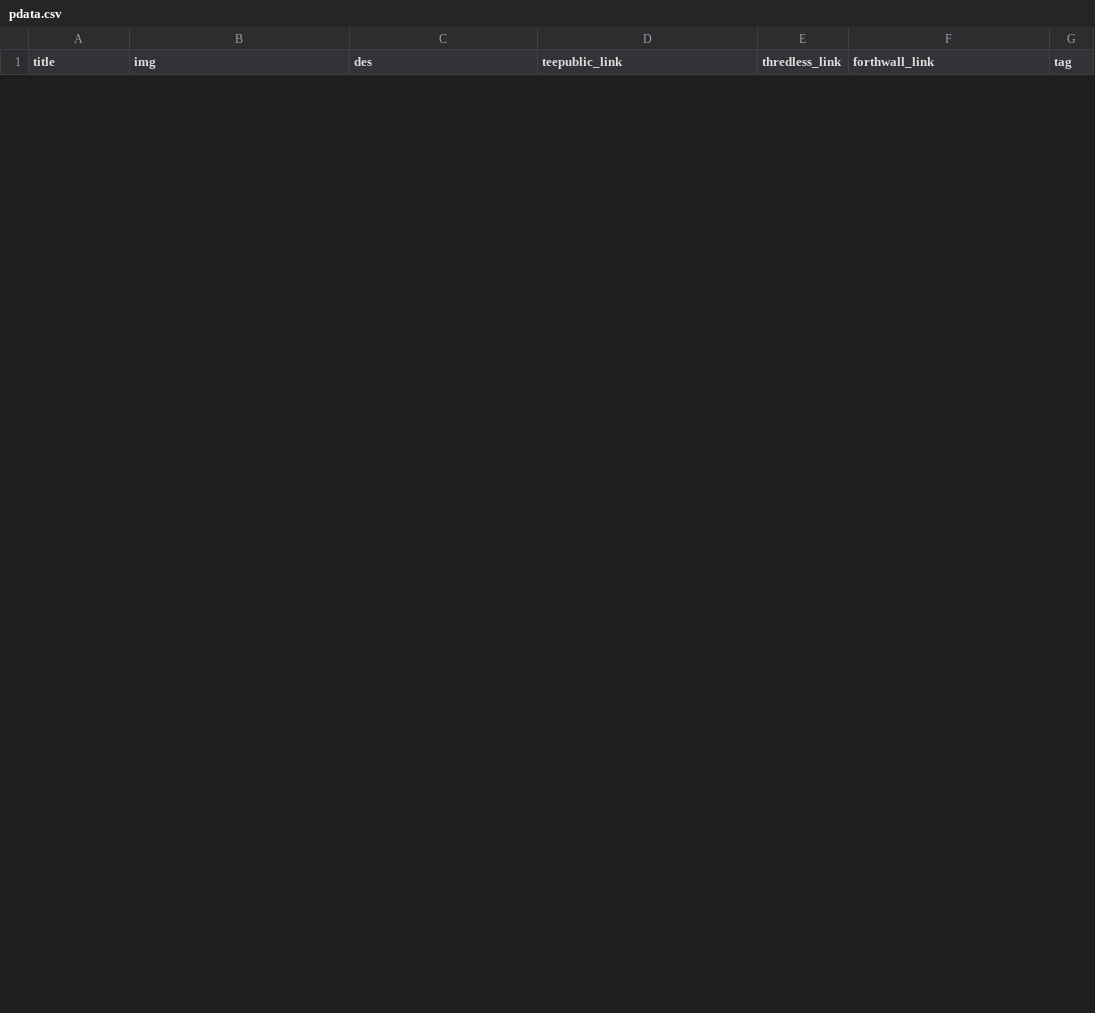
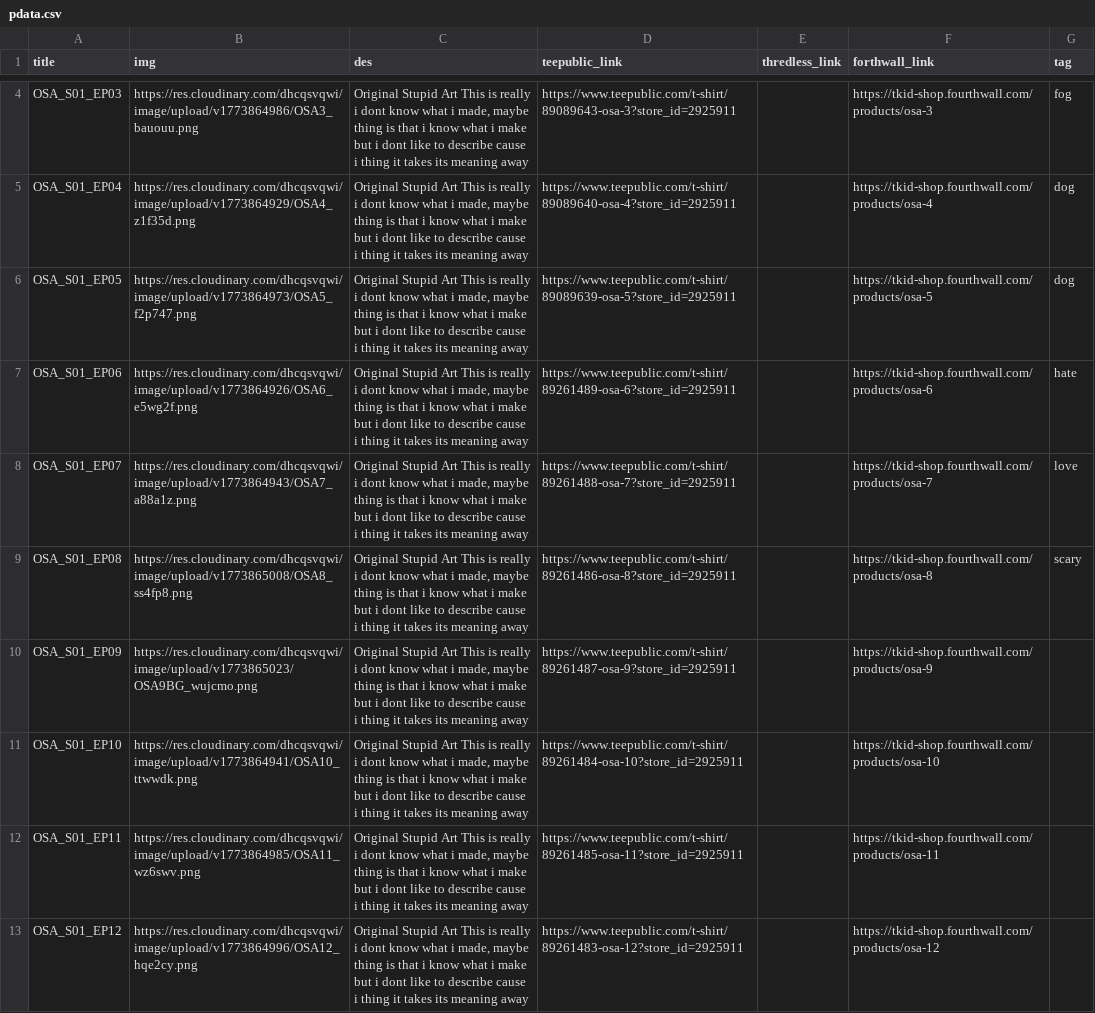
Before and after one commit to redlli/tkid, a CSV file: _data/pdata.csv, drawn as a sheet; only a part is shown, gaps mark what is left out; the diff covers the shown part only; the diff names each change by its address in the sheet, - before the commit and + after, or states it on an @@ line.

```diff
--- a/_data/pdata.csv
+++ b/_data/pdata.csv
+row 4: OSA_S01_EP03 | https://res.cloudinary.com/dhcqsvqwi/image/upload/v1773864986/OSA3_bauouu.png | Original Stupid Art This is really i dont know what i made, maybe thing is that i know what i make but i dont like to describe cause i thing it takes its meaning away | https://www.teepublic.com/t-shirt/89089643-osa-3?store_id=2925911 |  | https://tkid-shop.fourthwall.com/products/osa-3 | fog
+row 5: OSA_S01_EP04 | https://res.cloudinary.com/dhcqsvqwi/image/upload/v1773864929/OSA4_z1f35d.png | Original Stupid Art This is really i dont know what i made, maybe thing is that i know what i make but i dont like to describe cause i thing it takes its meaning away | https://www.teepublic.com/t-shirt/89089640-osa-4?store_id=2925911 |  | https://tkid-shop.fourthwall.com/products/osa-4 | dog
+row 6: OSA_S01_EP05 | https://res.cloudinary.com/dhcqsvqwi/image/upload/v1773864973/OSA5_f2p747.png | Original Stupid Art This is really i dont know what i made, maybe thing is that i know what i make but i dont like to describe cause i thing it takes its meaning away | https://www.teepublic.com/t-shirt/89089639-osa-5?store_id=2925911 |  | https://tkid-shop.fourthwall.com/products/osa-5 | dog
+row 7: OSA_S01_EP06 | https://res.cloudinary.com/dhcqsvqwi/image/upload/v1773864926/OSA6_e5wg2f.png | Original Stupid Art This is really i dont know what i made, maybe thing is that i know what i make but i dont like to describe cause i thing it takes its meaning away | https://www.teepublic.com/t-shirt/89261489-osa-6?store_id=2925911 |  | https://tkid-shop.fourthwall.com/products/osa-6 | hate
+row 8: OSA_S01_EP07 | https://res.cloudinary.com/dhcqsvqwi/image/upload/v1773864943/OSA7_a88a1z.png | Original Stupid Art This is really i dont know what i made, maybe thing is that i know what i make but i dont like to describe cause i thing it takes its meaning away | https://www.teepublic.com/t-shirt/89261488-osa-7?store_id=2925911 |  | https://tkid-shop.fourthwall.com/products/osa-7 | love
+row 9: OSA_S01_EP08 | https://res.cloudinary.com/dhcqsvqwi/image/upload/v1773865008/OSA8_ss4fp8.png | Original Stupid Art This is really i dont know what i made, maybe thing is that i know what i make but i dont like to describe cause i thing it takes its meaning away | https://www.teepublic.com/t-shirt/89261486-osa-8?store_id=2925911 |  | https://tkid-shop.fourthwall.com/products/osa-8 | scary
+row 10: OSA_S01_EP09 | https://res.cloudinary.com/dhcqsvqwi/image/upload/v1773865023/OSA9BG_wujcmo.png | Original Stupid Art This is really i dont know what i made, maybe thing is that i know what i make but i dont like to describe cause i thing it takes its meaning away | https://www.teepublic.com/t-shirt/89261487-osa-9?store_id=2925911 |  | https://tkid-shop.fourthwall.com/products/osa-9
+row 11: OSA_S01_EP10 | https://res.cloudinary.com/dhcqsvqwi/image/upload/v1773864941/OSA10_ttwwdk.png | Original Stupid Art This is really i dont know what i made, maybe thing is that i know what i make but i dont like to describe cause i thing it takes its meaning away | https://www.teepublic.com/t-shirt/89261484-osa-10?store_id=2925911 |  | https://tkid-shop.fourthwall.com/products/osa-10
+row 12: OSA_S01_EP11 | https://res.cloudinary.com/dhcqsvqwi/image/upload/v1773864985/OSA11_wz6swv.png | Original Stupid Art This is really i dont know what i made, maybe thing is that i know what i make but i dont like to describe cause i thing it takes its meaning away | https://www.teepublic.com/t-shirt/89261485-osa-11?store_id=2925911 |  | https://tkid-shop.fourthwall.com/products/osa-11
+row 13: OSA_S01_EP12 | https://res.cloudinary.com/dhcqsvqwi/image/upload/v1773864996/OSA12_hqe2cy.png | Original Stupid Art This is really i dont know what i made, maybe thing is that i know what i make but i dont like to describe cause i thing it takes its meaning away | https://www.teepublic.com/t-shirt/89261483-osa-12?store_id=2925911 |  | https://tkid-shop.fourthwall.com/products/osa-12
```
Also changed, not shown: 2 added rows and 8 removed rows elsewhere in this file, 7 other files.
